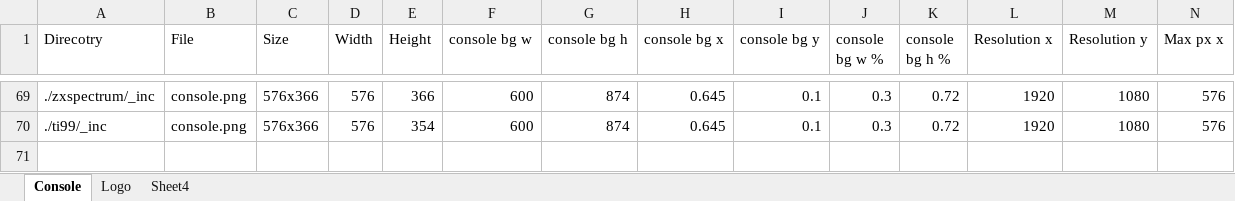
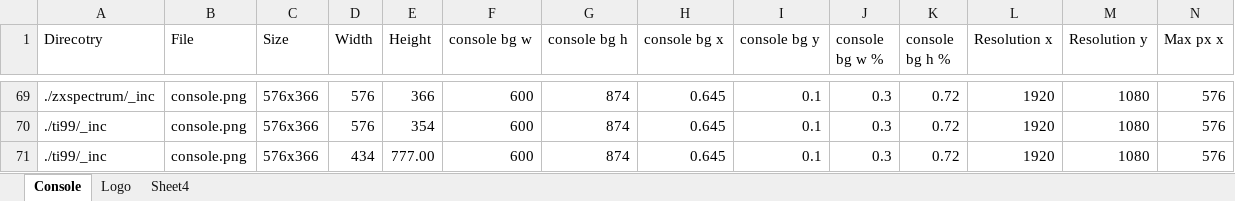
Before and after one commit to prefect421/es-theme-lcars-p42, an Excel workbook: _inc/rPi Image Calc.xlsx, sheet Console, drawn as a sheet; only a part is shown, gaps mark what is left out; values as stored, in another font and other column widths than the file's, no borders; table styles not drawn; rows hold the shown columns only; the diff names each change by its address in the sheet, - before the commit and + after, or states it on an @@ line.

Commit message:
updated port images

```diff
--- a/_inc/rPi Image Calc.xlsx (sheet Console)
+++ b/_inc/rPi Image Calc.xlsx (sheet Console)
+row 71: ./ti99/_inc | console.png | 576x366 | 434 | 777.00 | 600 | 874 | 0.645 | 0.1 | 0.3 | 0.72 | 1920 | 1080 | 576
```
Also changed, not shown: 2 other files.
